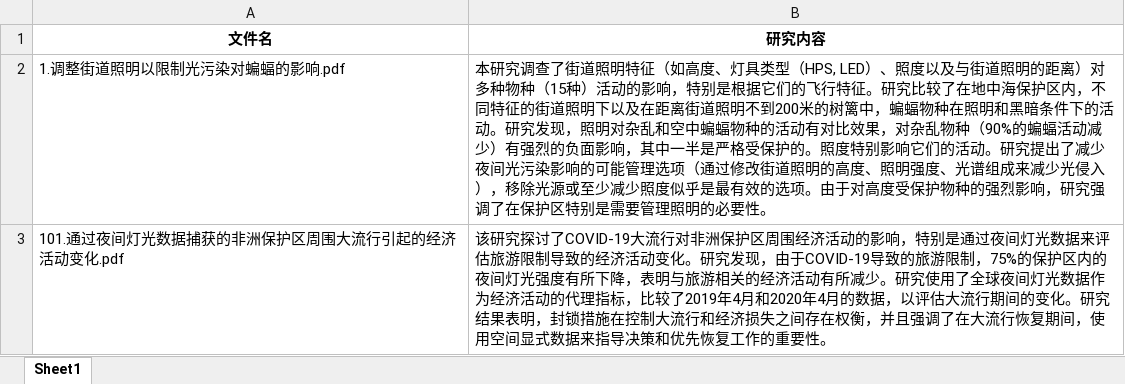
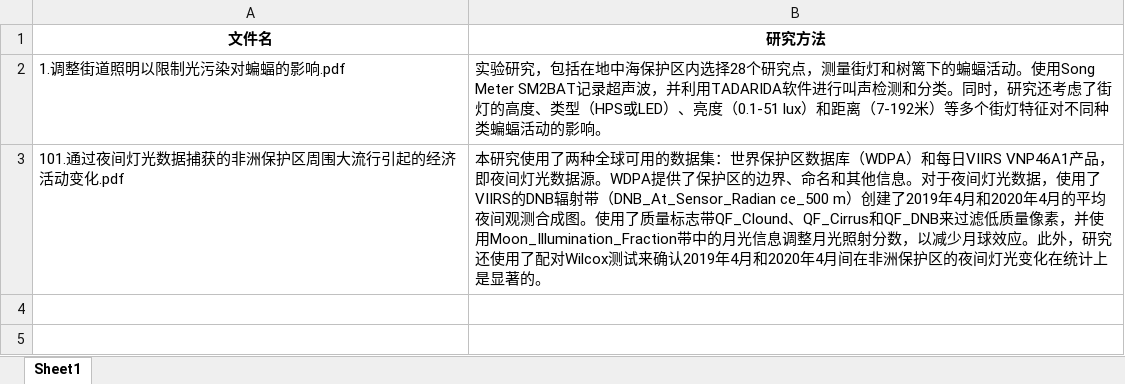
Before and after one commit to 666hohoho/paper_web, an Excel workbook: back-end/results/literature_summary.xlsx, sheet Sheet1, drawn as a sheet; values as stored, in another font and other column widths than the file's, no borders; the diff names each change by its address in the sheet, - before the commit and + after, or states it on an @@ line.

```diff
--- a/back-end/results/literature_summary.xlsx (sheet Sheet1)
+++ b/back-end/results/literature_summary.xlsx (sheet Sheet1)
-B1: 研究内容
+B1: 研究方法
-B2 (研究方法): 本研究调查了街道照明特征（如高度、灯具类型（HPS, LED）、照度以及与街道照明的距离）对多种物种（15种）活动的影响，特别是根据它们的飞行特征。研究比较了在地中海保护区内，不同特征的街道照明下以及在距离街道照明不到200米的树篱中，蝙蝠物种在照明和黑暗条件下的活动。研究发现，照明对杂乱和空中蝙蝠物种的活动有对比效果，对杂乱物种（90%的蝙蝠活动减少）有强烈的负面影响，其中一半是严格受保护的。照度特别影响它们的活动。研究提出了减少夜间光污染影响的可能管理选项（通过修改街道照明的高度、照明强度、光谱组成来减少光侵入），移除光源或至少减少照度似乎是最有效的选项。由于对高度受保护物种的强烈影响，研究强调了在保护区特别是需要管理照明的必要性。
+B2 (研究方法): 实验研究，包括在地中海保护区内选择28个研究点，测量街灯和树篱下的蝙蝠活动。使用Song Meter SM2BAT记录超声波，并利用TADARIDA软件进行叫声检测和分类。同时，研究还考虑了街灯的高度、类型（HPS或LED）、亮度（0.1-51 lux）和距离（7-192米）等多个街灯特征对不同种类蝙蝠活动的影响。
-B3 (研究方法): 该研究探讨了COVID-19大流行对非洲保护区周围经济活动的影响，特别是通过夜间灯光数据来评估旅游限制导致的经济活动变化。研究发现，由于COVID-19导致的旅游限制，75%的保护区内的夜间灯光强度有所下降，表明与旅游相关的经济活动有所减少。研究使用了全球夜间灯光数据作为经济活动的代理指标，比较了2019年4月和2020年4月的数据，以评估大流行期间的变化。研究结果表明，封锁措施在控制大流行和经济损失之间存在权衡，并且强调了在大流行恢复期间，使用空间显式数据来指导决策和优先恢复工作的重要性。
+B3 (研究方法): 本研究使用了两种全球可用的数据集：世界保护区数据库（WDPA）和每日VIIRS VNP46A1产品，即夜间灯光数据源。WDPA提供了保护区的边界、命名和其他信息。对于夜间灯光数据，使用了VIIRS的DNB辐射带（DNB_At_Sensor_Radian ce_500 m）创建了2019年4月和2020年4月的平均夜间观测合成图。使用了质量标志带QF_Clound、QF_Cirrus和QF_DNB来过滤低质量像素，并使用Moon_Illumination_Fraction带中的月光信息调整月光照射分数，以减少月球效应。此外，研究还使用了配对Wilcox测试来确认2019年4月和2020年4月间在非洲保护区的夜间灯光变化在统计上是显著的。
```
Also changed, not shown: 4 other files.
